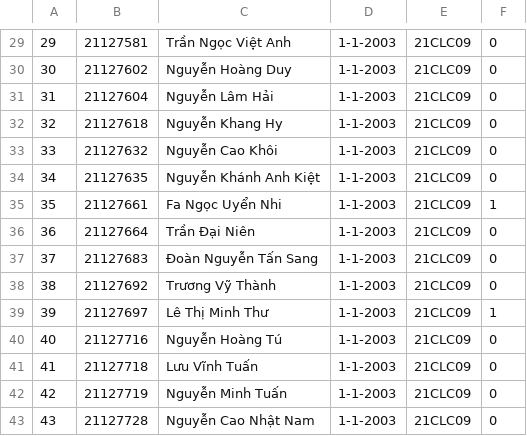
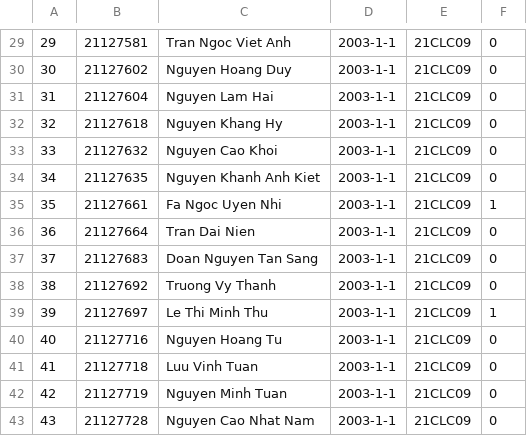
Before and after one commit to bennk0509/KTLT21CLC9-Group8, a CSV file: Data/StudentCSV/21CLC09_Student.csv, drawn as a sheet; only a part is shown, gaps mark what is left out; the diff covers the shown part only.

```diff
--- a/Data/StudentCSV/21CLC09_Student.csv
+++ b/Data/StudentCSV/21CLC09_Student.csv
@@ -29,15 +29,15 @@
-29,21127581,Trần Ngọc Việt Anh,1-1-2003,21CLC09,0
-30,21127602,Nguyễn Hoàng Duy,1-1-2003,21CLC09,0
-31,21127604,Nguyễn Lâm Hải,1-1-2003,21CLC09,0
-32,21127618,Nguyễn Khang Hy,1-1-2003,21CLC09,0
-33,21127632,Nguyễn Cao Khôi,1-1-2003,21CLC09,0
-34,21127635,Nguyễn Khánh Anh Kiệt,1-1-2003,21CLC09,0
-35,21127661,Fa Ngọc Uyển Nhi,1-1-2003,21CLC09,1
-36,21127664,Trần Đại Niên,1-1-2003,21CLC09,0
-37,21127683,Đoàn Nguyễn Tấn Sang,1-1-2003,21CLC09,0
-38,21127692,Trương Vỹ Thành,1-1-2003,21CLC09,0
-39,21127697,Lê Thị Minh Thư,1-1-2003,21CLC09,1
-40,21127716,Nguyễn Hoàng Tú,1-1-2003,21CLC09,0
-41,21127718,Lưu Vĩnh Tuấn,1-1-2003,21CLC09,0
-42,21127719,Nguyễn Minh Tuấn,1-1-2003,21CLC09,0
-43,21127728,Nguyễn Cao Nhật Nam,1-1-2003,21CLC09,0
+29,21127581,Tran Ngoc Viet Anh,2003-1-1,21CLC09,0
+30,21127602,Nguyen Hoang Duy,2003-1-1,21CLC09,0
+31,21127604,Nguyen Lam Hai,2003-1-1,21CLC09,0
+32,21127618,Nguyen Khang Hy,2003-1-1,21CLC09,0
+33,21127632,Nguyen Cao Khoi,2003-1-1,21CLC09,0
+34,21127635,Nguyen Khanh Anh Kiet,2003-1-1,21CLC09,0
+35,21127661,Fa Ngoc Uyen Nhi,2003-1-1,21CLC09,1
+36,21127664,Tran Dai Nien,2003-1-1,21CLC09,0
+37,21127683,Doan Nguyen Tan Sang,2003-1-1,21CLC09,0
+38,21127692,Truong Vy Thanh,2003-1-1,21CLC09,0
+39,21127697,Le Thi Minh Thu,2003-1-1,21CLC09,1
+40,21127716,Nguyen Hoang Tu,2003-1-1,21CLC09,0
+41,21127718,Luu Vinh Tuan,2003-1-1,21CLC09,0
+42,21127719,Nguyen Minh Tuan,2003-1-1,21CLC09,0
+43,21127728,Nguyen Cao Nhat Nam,2003-1-1,21CLC09,0
```
Also changed, not shown: 56 edited cells elsewhere in this file, Data/StudentCSV/21CLC08_Student.csv, Data/StudentCSV/21CLC10_Student.csv, 3 other files.
